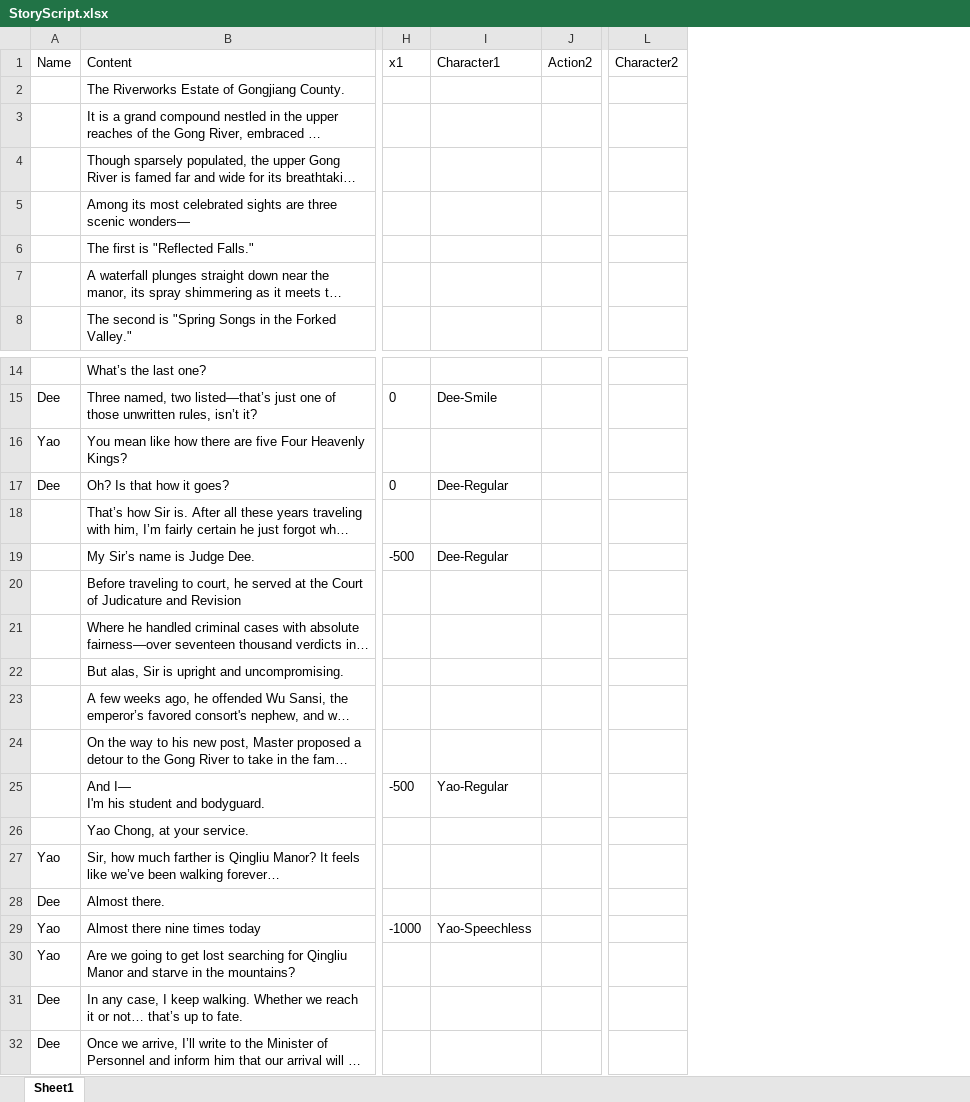
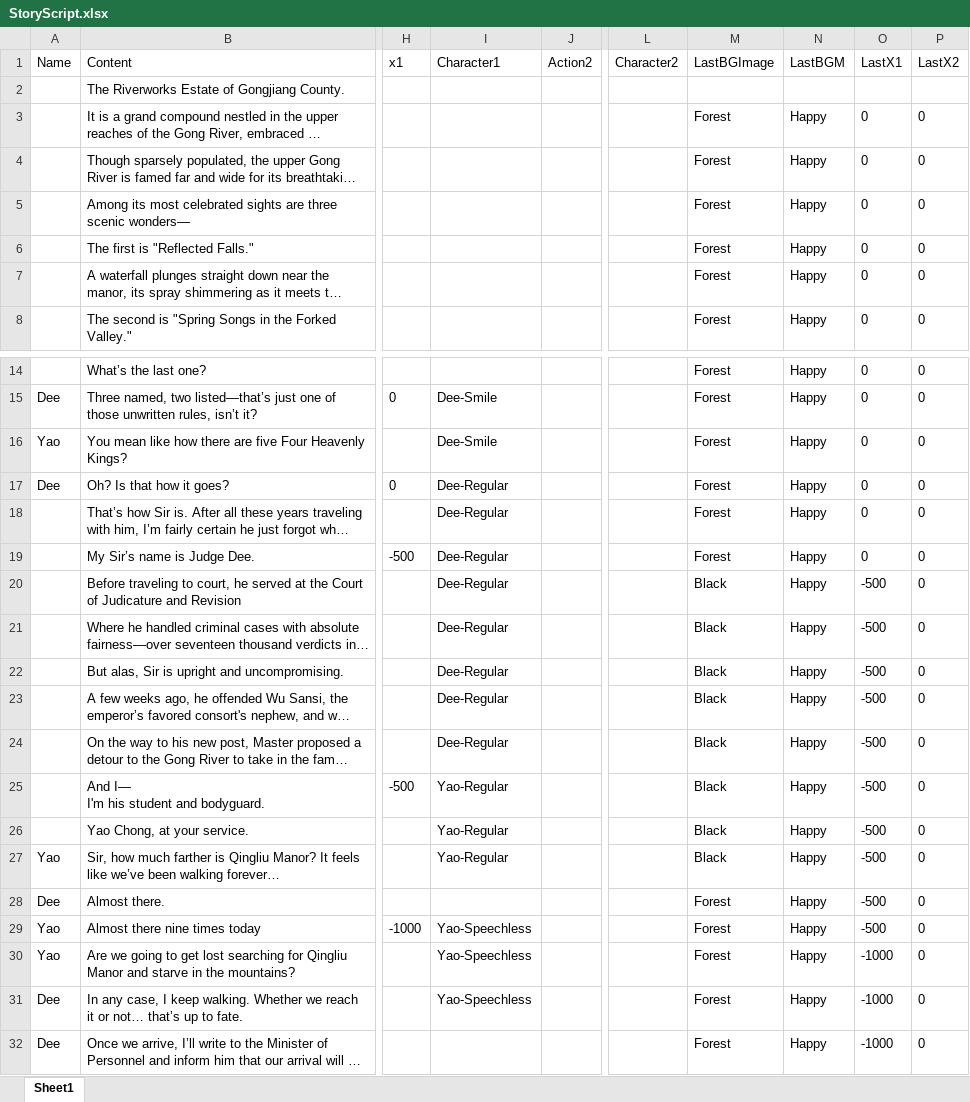
Before and after one commit to Qi8908/AVGGame, an Excel workbook: Assets/StreamingAssets/StoryScript.xlsx, sheet Sheet1, drawn as a sheet; only a part is shown, gaps mark what is left out; long unchanged cells end in …; values as stored, in another font and other column widths than the file's, no borders; the diff covers the shown part only; the diff names each change by its address in the sheet, - before the commit and + after, or states it on an @@ line.

```diff
--- a/Assets/StreamingAssets/StoryScript.xlsx (sheet Sheet1)
+++ b/Assets/StreamingAssets/StoryScript.xlsx (sheet Sheet1)
+column M (LastBGImage), rows 3-8: all Forest; rows 14-32: Forest | Forest | Forest | Forest | Forest | Forest | Black | Black | Black | Black | Black | Black | Black | Black | Forest | Forest | Forest | Forest | Forest
+column N (LastBGM), rows 3-8: all Happy; rows 14-32: all Happy
+column O (LastX1), rows 3-8: all 0; rows 14-32: 0 | 0 | 0 | 0 | 0 | 0 | -500 | -500 | -500 | -500 | -500 | -500 | -500 | -500 | -500 | -500 | -1000 | -1000 | -1000
+column P (LastX2), rows 3-8: all 0; rows 14-32: all 0
-I16 (Character1): (empty)
+I16 (Character1): Dee-Smile
-I18 (Character1): (empty)
+I18 (Character1): Dee-Regular
-I20:I24 (Character1): (empty)
+I20:I24 (Character1): Dee-Regular
-I26:I27 (Character1): (empty)
+I26:I27 (Character1): Yao-Regular
-I30:I31 (Character1): (empty)
+I30:I31 (Character1): Yao-Speechless
```
Also changed, not shown: 5 edited cells elsewhere in this sheet, 11 other files.
